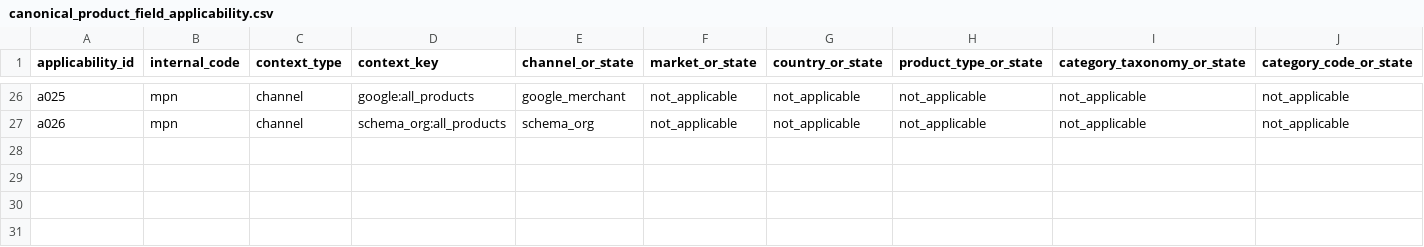
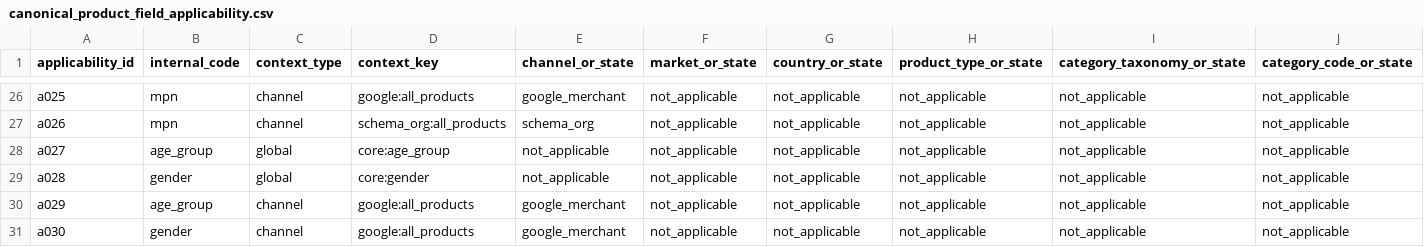
Before and after one commit to Stanislavikus/babypark-b2b, a CSV file: docs/data/canonical_product_field_applicability.csv, drawn as a sheet; only a part is shown, gaps mark what is left out; rows hold the shown columns only; the diff names each change by its address in the sheet, - before the commit and + after, or states it on an @@ line.

```diff
--- a/docs/data/canonical_product_field_applicability.csv
+++ b/docs/data/canonical_product_field_applicability.csv
+row 28: a027 | age_group | global | core:age_group | not_applicable | not_applicable | not_applicable | not_applicable | not_applicable | not_applicable
+row 29: a028 | gender | global | core:gender | not_applicable | not_applicable | not_applicable | not_applicable | not_applicable | not_applicable
+row 30: a029 | age_group | channel | google:all_products | google_merchant | not_applicable | not_applicable | not_applicable | not_applicable | not_applicable
+row 31: a030 | gender | channel | google:all_products | google_merchant | not_applicable | not_applicable | not_applicable | not_applicable | not_applicable
```
Also changed, not shown: docs/data/canonical_product_field_mappings.csv, docs/data/canonical_product_field_option_mappings.csv, 4 other files.
